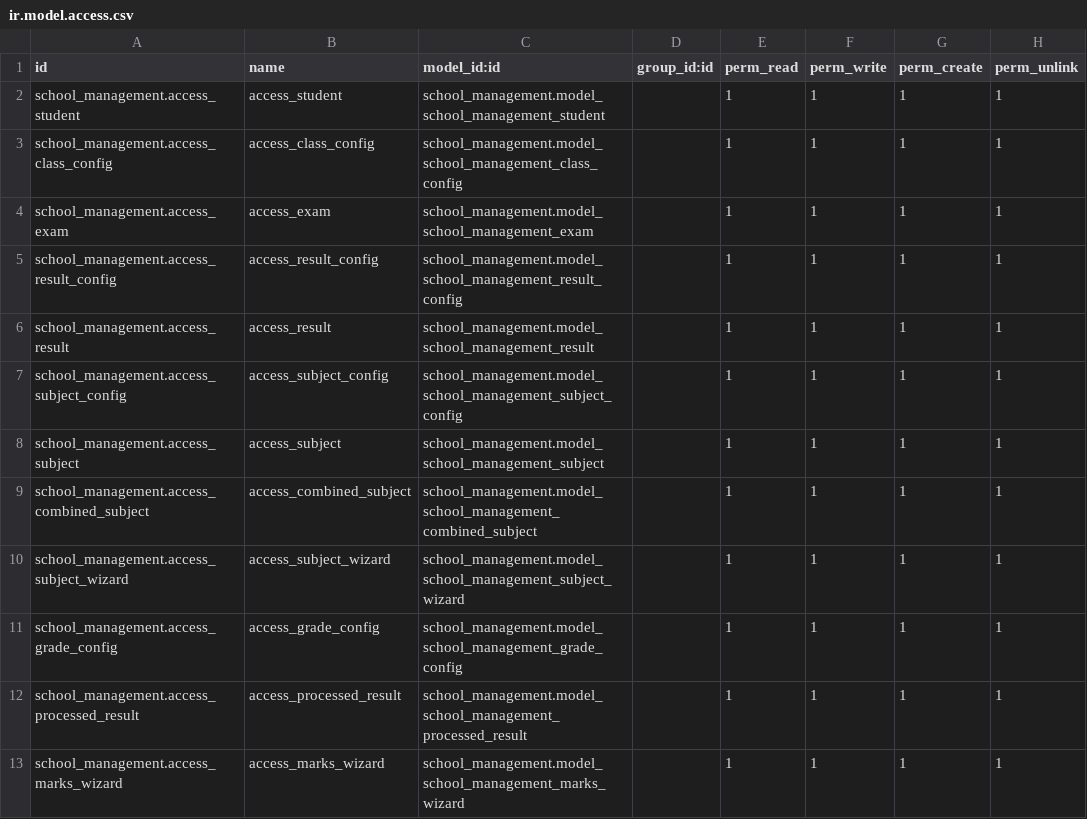
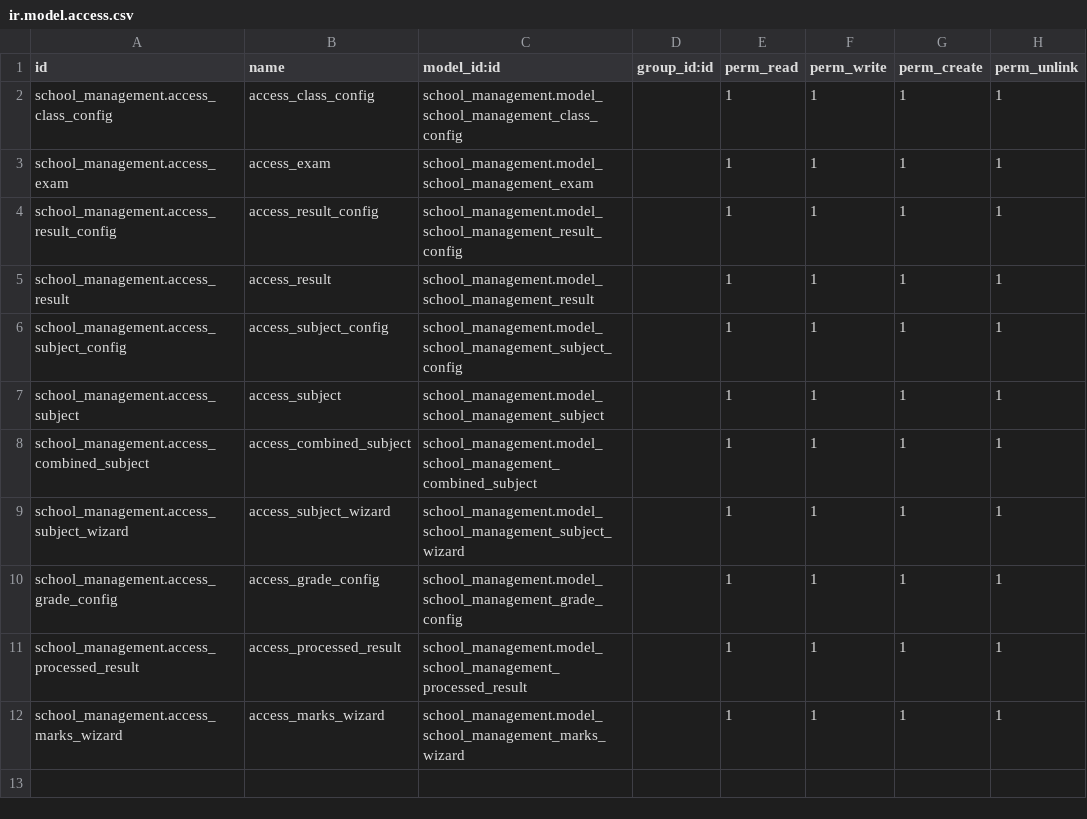
Before and after one commit to sattar-kuet/school_management, a CSV file: security/ir.model.access.csv, drawn as a sheet.

```diff
--- a/security/ir.model.access.csv
+++ b/security/ir.model.access.csv
@@ -1,3 +1,2 @@
 id,name,model_id:id,group_id:id,perm_read,perm_write,perm_create,perm_unlink
-school_management.access_student,access_student,school_management.model_school_management_student,,1,1,1,1
 school_management.access_class_config,access_class_config,school_management.model_school_management_class_config,,1,1,1,1
```
Also changed, not shown: 12 other files.
